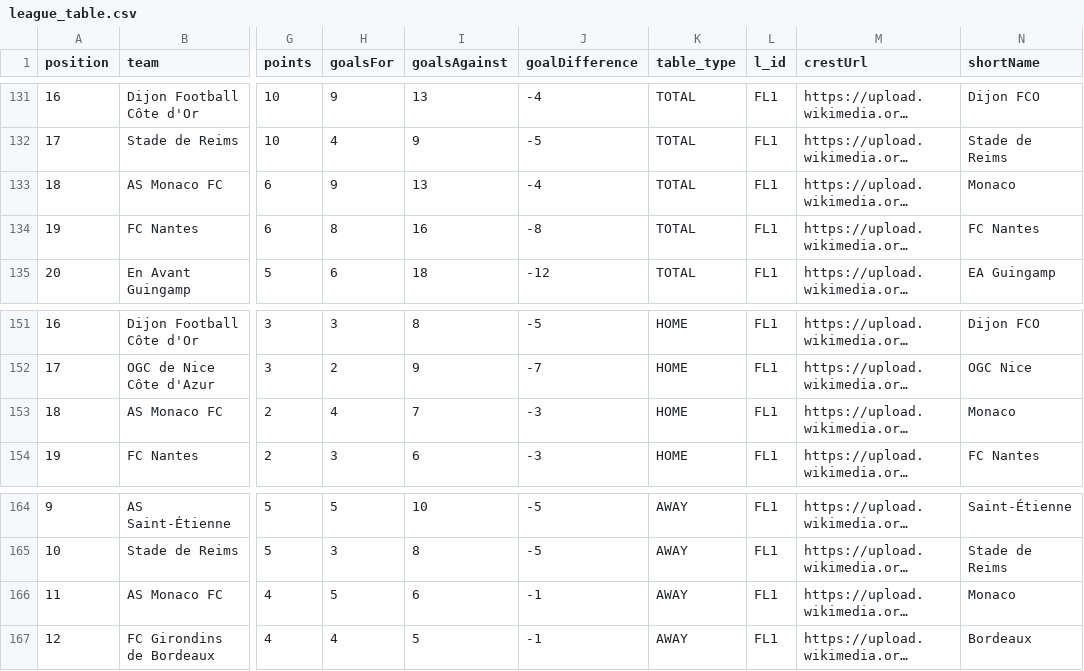
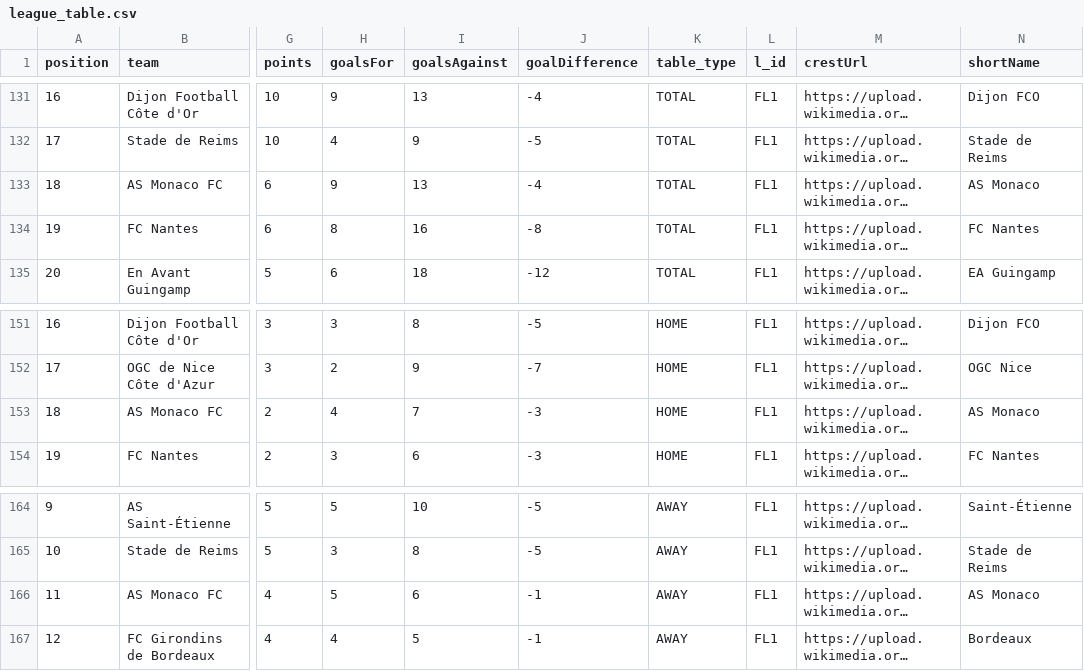
Before and after one commit to FootyNumb3rs/League-Tables, a CSV file: league_table.csv, drawn as a sheet; only a part is shown, gaps mark what is left out; long unchanged cells end in …; the diff names each change by its address in the sheet, - before the commit and + after, or states it on an @@ line.

```diff
--- a/league_table.csv
+++ b/league_table.csv
-N133 (shortName): Monaco
+N133 (shortName): AS Monaco
-N153 (shortName): Monaco
+N153 (shortName): AS Monaco
-N166 (shortName): Monaco
+N166 (shortName): AS Monaco
```
Also changed, not shown: match_data2.csv.
